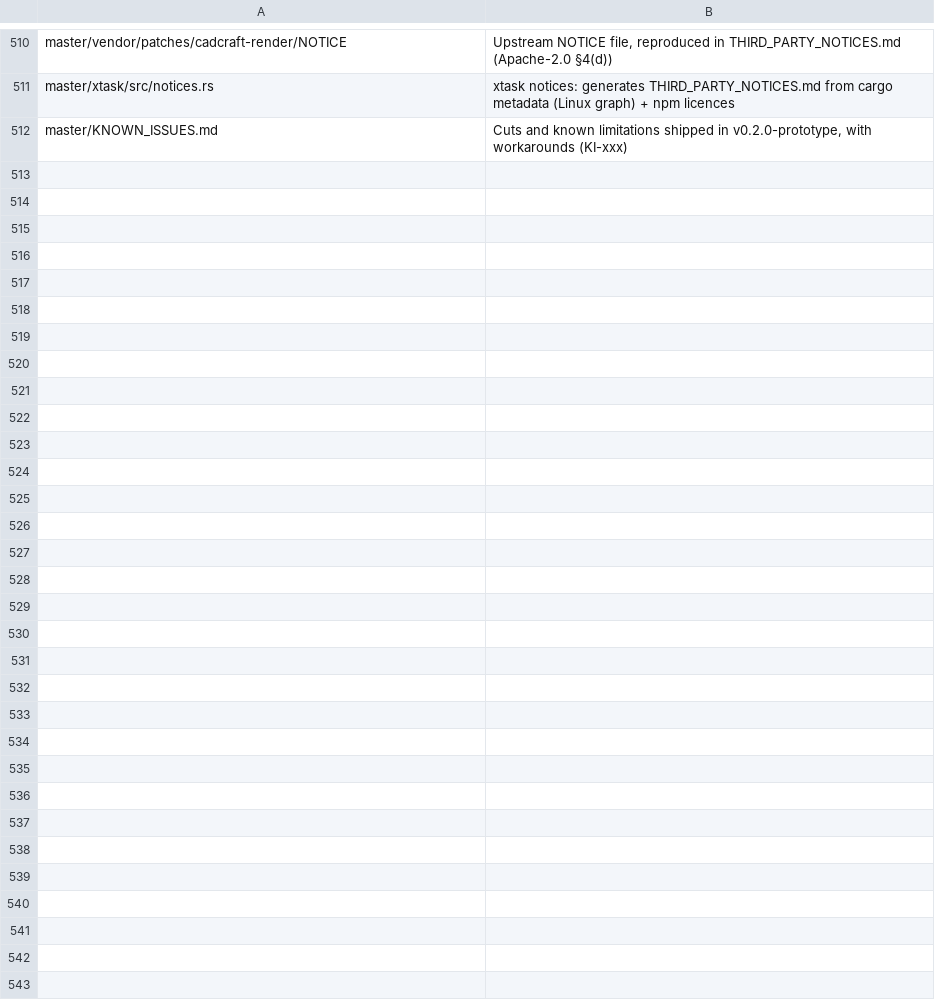
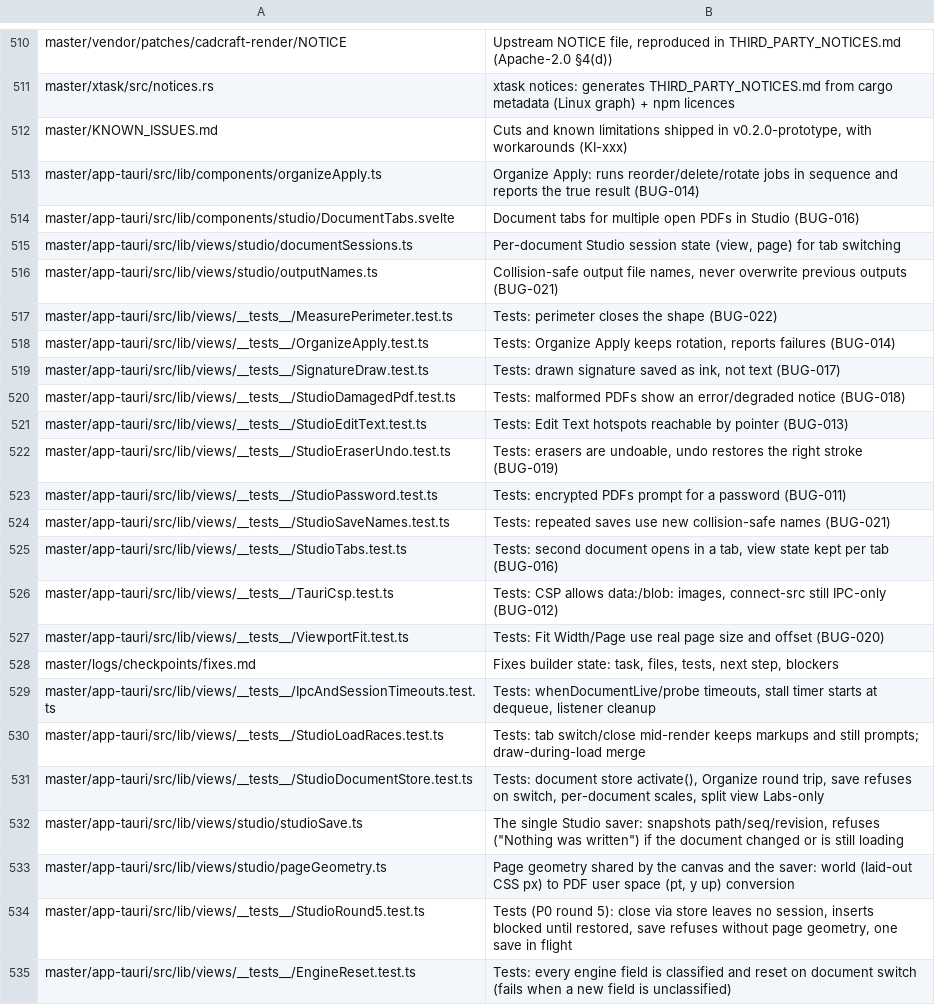
Before and after one commit to Hermes018/Ayra_PDF, a TSV file: master/tools/tree/descriptions.tsv, drawn as a sheet; only a part is shown, gaps mark what is left out; the diff names each change by its address in the sheet, - before the commit and + after, or states it on an @@ line.

```diff
--- a/master/tools/tree/descriptions.tsv
+++ b/master/tools/tree/descriptions.tsv
+row 513: master/app-tauri/src/lib/components/organizeApply.ts | Organize Apply: runs reorder/delete/rotate jobs in sequence and reports the true result (BUG-014)
+row 514: master/app-tauri/src/lib/components/studio/DocumentTabs.svelte | Document tabs for multiple open PDFs in Studio (BUG-016)
+row 515: master/app-tauri/src/lib/views/studio/documentSessions.ts | Per-document Studio session state (view, page) for tab switching
+row 516: master/app-tauri/src/lib/views/studio/outputNames.ts | Collision-safe output file names, never overwrite previous outputs (BUG-021)
+row 517: master/app-tauri/src/lib/views/__tests__/MeasurePerimeter.test.ts | Tests: perimeter closes the shape (BUG-022)
+row 518: master/app-tauri/src/lib/views/__tests__/OrganizeApply.test.ts | Tests: Organize Apply keeps rotation, reports failures (BUG-014)
+row 519: master/app-tauri/src/lib/views/__tests__/SignatureDraw.test.ts | Tests: drawn signature saved as ink, not text (BUG-017)
+row 520: master/app-tauri/src/lib/views/__tests__/StudioDamagedPdf.test.ts | Tests: malformed PDFs show an error/degraded notice (BUG-018)
+row 521: master/app-tauri/src/lib/views/__tests__/StudioEditText.test.ts | Tests: Edit Text hotspots reachable by pointer (BUG-013)
+row 522: master/app-tauri/src/lib/views/__tests__/StudioEraserUndo.test.ts | Tests: erasers are undoable, undo restores the right stroke (BUG-019)
+row 523: master/app-tauri/src/lib/views/__tests__/StudioPassword.test.ts | Tests: encrypted PDFs prompt for a password (BUG-011)
+row 524: master/app-tauri/src/lib/views/__tests__/StudioSaveNames.test.ts | Tests: repeated saves use new collision-safe names (BUG-021)
+row 525: master/app-tauri/src/lib/views/__tests__/StudioTabs.test.ts | Tests: second document opens in a tab, view state kept per tab (BUG-016)
+row 526: master/app-tauri/src/lib/views/__tests__/TauriCsp.test.ts | Tests: CSP allows data:/blob: images, connect-src still IPC-only (BUG-012)
+row 527: master/app-tauri/src/lib/views/__tests__/ViewportFit.test.ts | Tests: Fit Width/Page use real page size and offset (BUG-020)
+row 528: master/logs/checkpoints/fixes.md | Fixes builder state: task, files, tests, next step, blockers
+row 529: master/app-tauri/src/lib/views/__tests__/IpcAndSessionTimeouts.test.ts | Tests: whenDocumentLive/probe timeouts, stall timer starts at dequeue, listener cleanup
+row 530: master/app-tauri/src/lib/views/__tests__/StudioLoadRaces.test.ts | Tests: tab switch/close mid-render keeps markups and still prompts; draw-during-load merge
+row 531: master/app-tauri/src/lib/views/__tests__/StudioDocumentStore.test.ts | Tests: document store activate(), Organize round trip, save refuses on switch, per-document scales, split view Labs-only
+row 532: master/app-tauri/src/lib/views/studio/studioSave.ts | The single Studio saver: snapshots path/seq/revision, refuses ("Nothing was written") if the document changed or is still loading
+row 533: master/app-tauri/src/lib/views/studio/pageGeometry.ts | Page geometry shared by the canvas and the saver: world (laid-out CSS px) to PDF user space (pt, y up) conversion
+row 534: master/app-tauri/src/lib/views/__tests__/StudioRound5.test.ts | Tests (P0 round 5): close via store leaves no session, inserts blocked until restored, save refuses without page geometry, one save in flight
+row 535: master/app-tauri/src/lib/views/__tests__/EngineReset.test.ts | Tests: every engine field is classified and reset on document switch (fails when a new field is unclassified)
```
Also changed, not shown: 43 other files.
